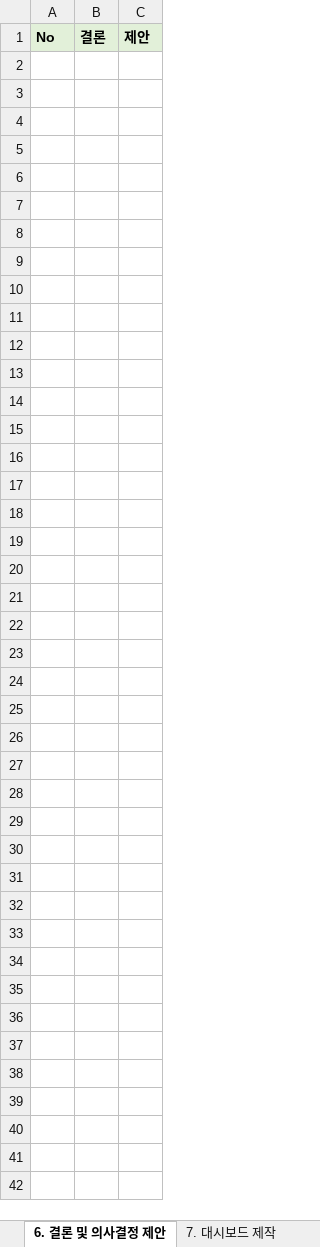
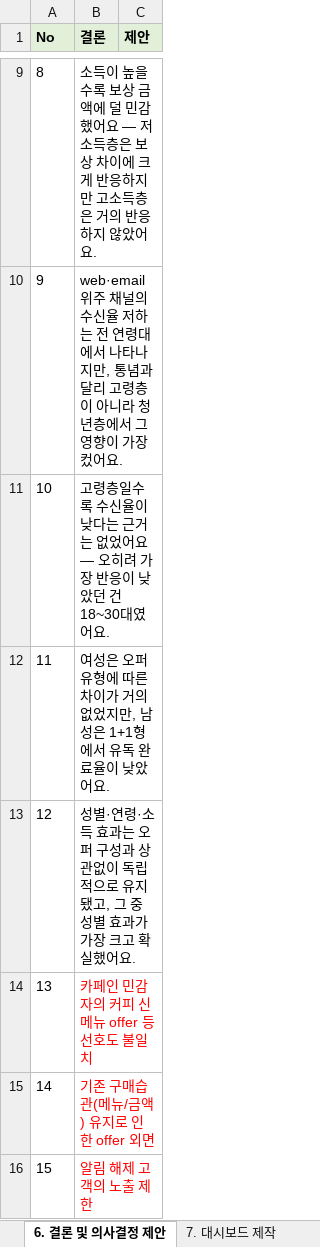
Before and after one commit to Sicheol-Pyo/ai-data-bootcamp, an Excel workbook: project_2/project2_project status(C2).xlsx, sheet 6. 결론 및 의사결정 제안, drawn as a sheet; only a part is shown, gaps mark what is left out; values as stored, in another font and other column widths than the file's, no borders; the diff covers the shown part only; the diff names each change by its address in the sheet, - before the commit and + after, or states it on an @@ line.

Commit message:
Project2 결론 및 의사결정 추가

```diff
--- a/project_2/project2_project status(C2).xlsx (sheet 6. 결론 및 의사결정 제안)
+++ b/project_2/project2_project status(C2).xlsx (sheet 6. 결론 및 의사결정 제안)
+row 9: 8 | 소득이 높을수록 보상 금액에 덜 민감했어요 — 저소득층은 보상 차이에 크게 반응하지만 고소득층은 거의 반응하지 않았어요.
+row 10: 9 | web·email 위주 채널의 수신율 저하는 전 연령대에서 나타나지만, 통념과 달리 고령층이 아니라 청년층에서 그 영향이 가장 컸어요.
+row 11: 10 | 고령층일수록 수신율이 낮다는 근거는 없었어요 — 오히려 가장 반응이 낮았던 건 18~30대였어요.
+row 12: 11 | 여성은 오퍼 유형에 따른 차이가 거의 없었지만, 남성은 1+1형에서 유독 완료율이 낮았어요.
+row 13: 12 | 성별·연령·소득 효과는 오퍼 구성과 상관없이 독립적으로 유지됐고, 그 중 성별 효과가 가장 크고 확실했어요.
+row 14: 13 | 카페인 민감자의 커피 신메뉴 offer 등 선호도 불일치
+row 15: 14 | 기존 구매습관(메뉴/금액) 유지로 인한 offer 외면
+row 16: 15 | 알림 해제 고객의 노출 제한
```
Also changed, not shown: 7 added rows elsewhere in this sheet, sheet Timeline, sheet 1. 문제 정의(가설 트리), charts or pictures, 1 other file.
